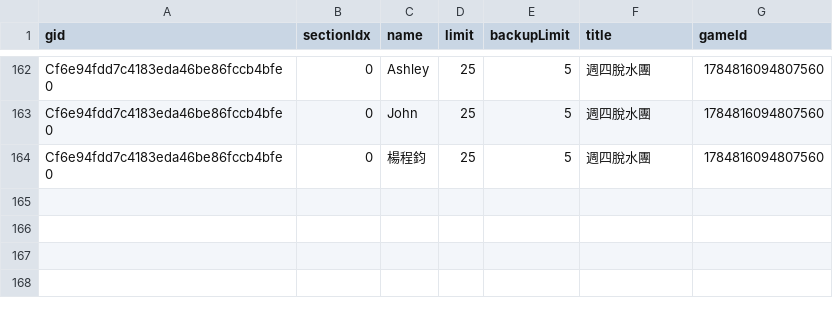
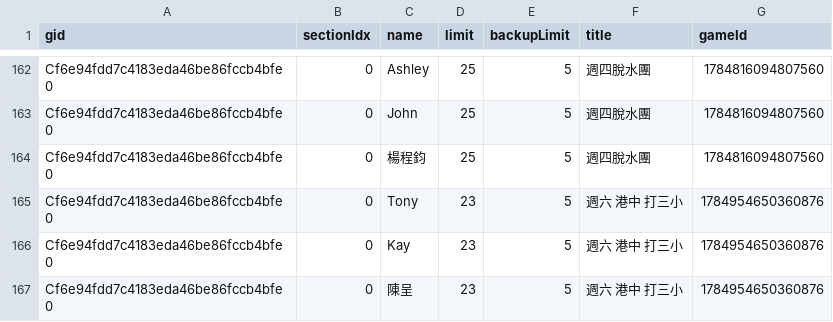
Before and after one commit to BSTony/TonysBadmintonGroup, a CSV file: data/registrations.csv, drawn as a sheet; only a part is shown, gaps mark what is left out; the diff names each change by its address in the sheet, - before the commit and + after, or states it on an @@ line.

Commit message:
Update current list snapshot: 週六 港中 打三小

```diff
--- a/data/registrations.csv
+++ b/data/registrations.csv
+row 165: Cf6e94fdd7c4183eda46be86fccb4bfe0 | 0 | Tony | 23 | 5 | 週六 港中 打三小 | 1784954650360876
+row 166: Cf6e94fdd7c4183eda46be86fccb4bfe0 | 0 | Kay | 23 | 5 | 週六 港中 打三小 | 1784954650360876
+row 167: Cf6e94fdd7c4183eda46be86fccb4bfe0 | 0 | 陳呈 | 23 | 5 | 週六 港中 打三小 | 1784954650360876
```
